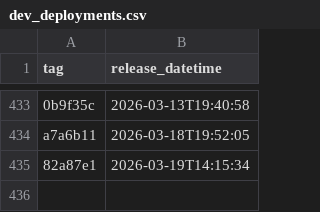
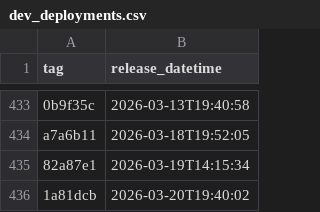
Before and after one commit to uk-gov-mirror/nhsdigital.eps-FHIR-validator-lambda, a CSV file: _data/dev_deployments.csv, drawn as a sheet; only a part is shown, gaps mark what is left out; the diff names each change by its address in the sheet, - before the commit and + after, or states it on an @@ line.

```diff
--- a/_data/dev_deployments.csv
+++ b/_data/dev_deployments.csv
+row 436: 1a81dcb | 2026-03-20T19:40:02
```
Also changed, not shown: 1 other file.
